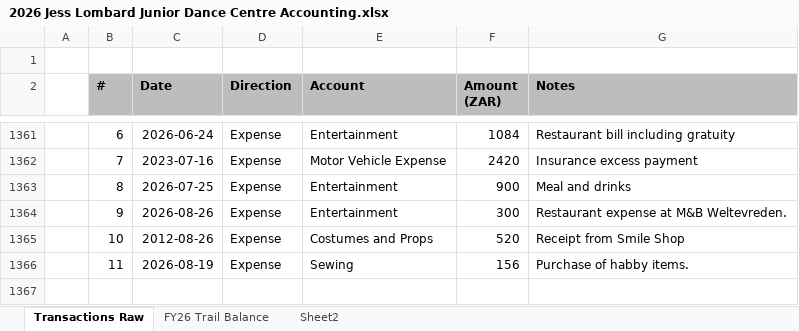
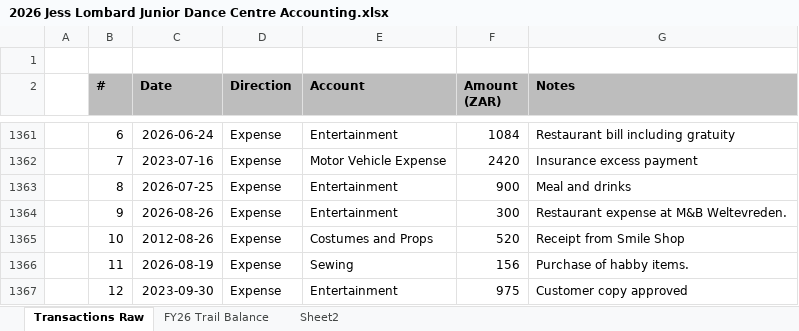
Before and after one commit to Blake1863/valr-grid-bot-v2, an Excel workbook: bots/jess-accounting-bot/data/live/2026 Jess Lombard Junior Dance Centre Accounting.xlsx, sheet Transactions Raw, drawn as a sheet; only a part is shown, gaps mark what is left out; values as stored, in another font and other column widths than the file's, no borders; the diff names each change by its address in the sheet, - before the commit and + after, or states it on an @@ line.

Commit message:
jess bot: restaurant detection, approved accounts in OCR prompt, date fallbacks, missing-date flow

```diff
--- a/bots/jess-accounting-bot/data/live/2026 Jess Lombard Junior Dance Centre Accounting.xlsx (sheet Transactions Raw)
+++ b/bots/jess-accounting-bot/data/live/2026 Jess Lombard Junior Dance Centre Accounting.xlsx (sheet Transactions Raw)
+row 1367:  | 12 | 2023-09-30 | Expense | Entertainment | 975 | Customer copy approved
```
Also changed, not shown: sheet FY26 Trail Balance, sheet Sheet2, 11 other files.
